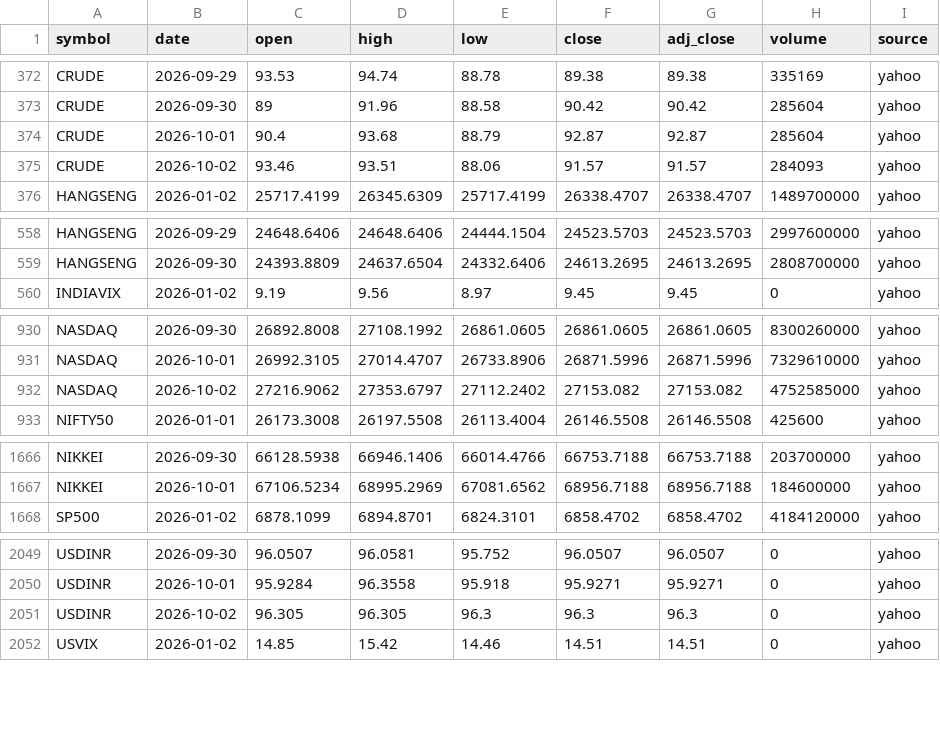
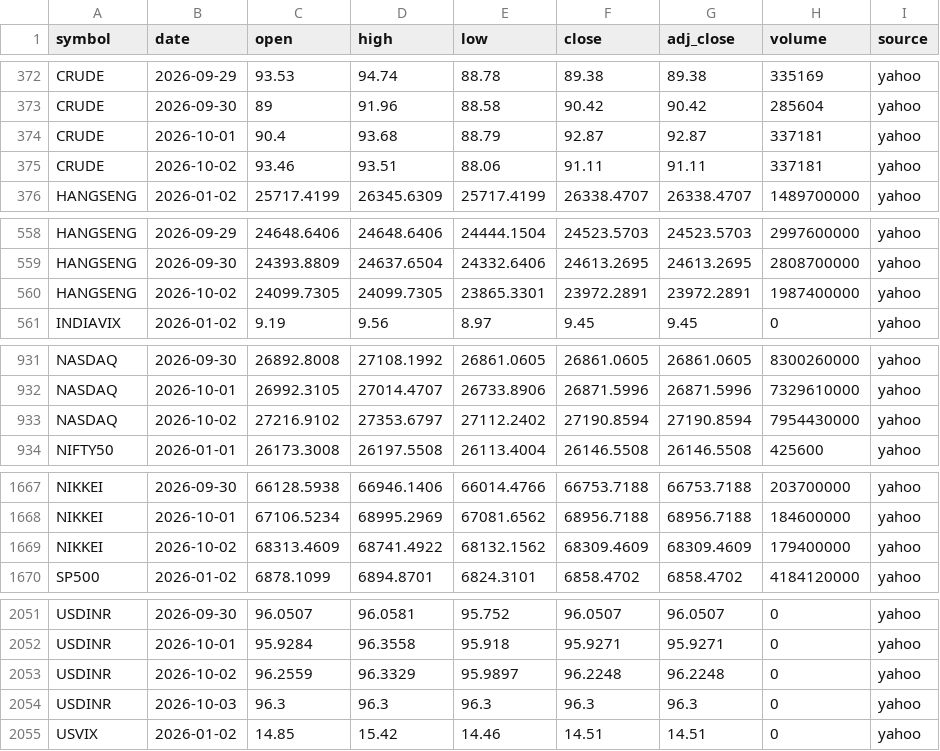
Before and after one commit to san1eev1/Stock-predictor, a CSV file: indices/2026.csv, drawn as a sheet; only a part is shown, gaps mark what is left out; the diff covers the shown part only.

```diff
--- a/indices/2026.csv
+++ b/indices/2026.csv
@@ -373,4 +373,4 @@ CRUDE,2026-09-29,93.53,94.74,88.78,89.38,89.38,335169,yahoo
 CRUDE,2026-09-30,89,91.96,88.58,90.42,90.42,285604,yahoo
-CRUDE,2026-10-01,90.4,93.68,88.79,92.87,92.87,285604,yahoo
-CRUDE,2026-10-02,93.46,93.51,88.06,91.57,91.57,284093,yahoo
+CRUDE,2026-10-01,90.4,93.68,88.79,92.87,92.87,337181,yahoo
+CRUDE,2026-10-02,93.46,93.51,88.06,91.11,91.11,337181,yahoo
 HANGSENG,2026-01-02,25717.4199,26345.6309,25717.4199,26338.4707,26338.4707,1489700000,yahoo
@@ -559,2 +559,3 @@ HANGSENG,2026-09-29,24648.6406,24648.6406,24444.1504,24523.5703,24523.5703,29976
 HANGSENG,2026-09-30,24393.8809,24637.6504,24332.6406,24613.2695,24613.2695,2808700000,yahoo
+HANGSENG,2026-10-02,24099.7305,24099.7305,23865.3301,23972.2891,23972.2891,1987400000,yahoo
 INDIAVIX,2026-01-02,9.19,9.56,8.97,9.45,9.45,0,yahoo
@@ -931,3 +932,3 @@ NASDAQ,2026-09-30,26892.8008,27108.1992,26861.0605,26861.0605,26861.0605,8300260
 NASDAQ,2026-10-01,26992.3105,27014.4707,26733.8906,26871.5996,26871.5996,7329610000,yahoo
-NASDAQ,2026-10-02,27216.9062,27353.6797,27112.2402,27153.082,27153.082,4752585000,yahoo
+NASDAQ,2026-10-02,27216.9102,27353.6797,27112.2402,27190.8594,27190.8594,7954430000,yahoo
 NIFTY50,2026-01-01,26173.3008,26197.5508,26113.4004,26146.5508,26146.5508,425600,yahoo
@@ -1667,2 +1668,3 @@ NIKKEI,2026-09-30,66128.5938,66946.1406,66014.4766,66753.7188,66753.7188,2037000
 NIKKEI,2026-10-01,67106.5234,68995.2969,67081.6562,68956.7188,68956.7188,184600000,yahoo
+NIKKEI,2026-10-02,68313.4609,68741.4922,68132.1562,68309.4609,68309.4609,179400000,yahoo
 SP500,2026-01-02,6878.1099,6894.8701,6824.3101,6858.4702,6858.4702,4184120000,yahoo
@@ -2050,3 +2052,4 @@ USDINR,2026-09-30,96.0507,96.0581,95.752,96.0507,96.0507,0,yahoo
 USDINR,2026-10-01,95.9284,96.3558,95.918,95.9271,95.9271,0,yahoo
-USDINR,2026-10-02,96.305,96.305,96.3,96.3,96.3,0,yahoo
+USDINR,2026-10-02,96.2559,96.3329,95.9897,96.2248,96.2248,0,yahoo
+USDINR,2026-10-03,96.3,96.3,96.3,96.3,96.3,0,yahoo
 USVIX,2026-01-02,14.85,15.42,14.46,14.51,14.51,0,yahoo
```
Also changed, not shown: 6 edited cells elsewhere in this file, earnings.csv, 1 other file.
